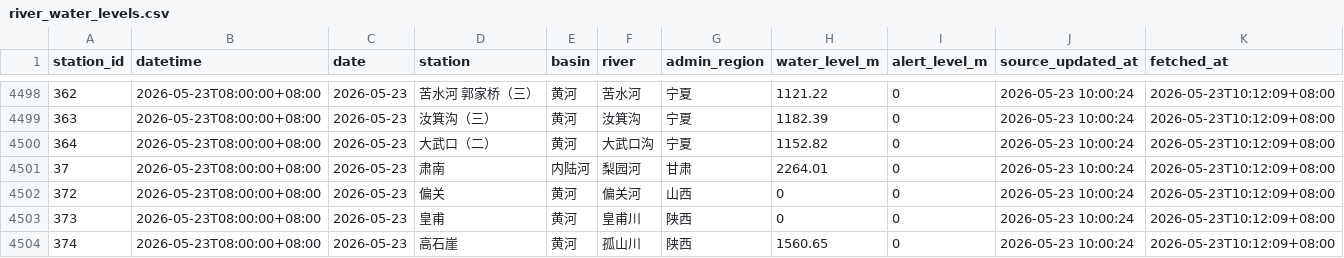
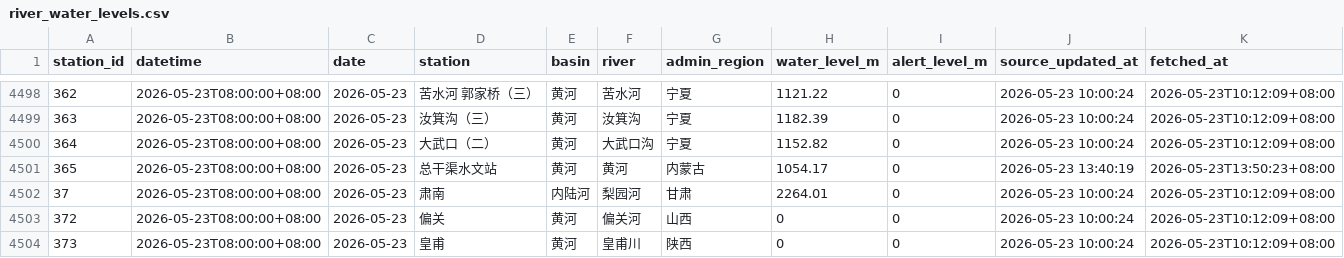
Before and after one commit to jyxie2025/national-water-map, a CSV file: data/river_water_levels.csv, drawn as a sheet; only a part is shown, gaps mark what is left out; the shorter side is filled out with more unchanged rows; the diff names each change by its address in the sheet, - before the commit and + after, or states it on an @@ line.

```diff
--- a/data/river_water_levels.csv
+++ b/data/river_water_levels.csv
+row 4501: 365 | 2026-05-23T08:00:00+08:00 | 2026-05-23 | 总干渠水文站 | 黄河 | 黄河 | 内蒙古 | 1054.17 | 0 | 2026-05-23 13:40:19 | 2026-05-23T13:50:23+08:00
```
Also changed, not shown: docs/data/history.csv, 2 other files.
